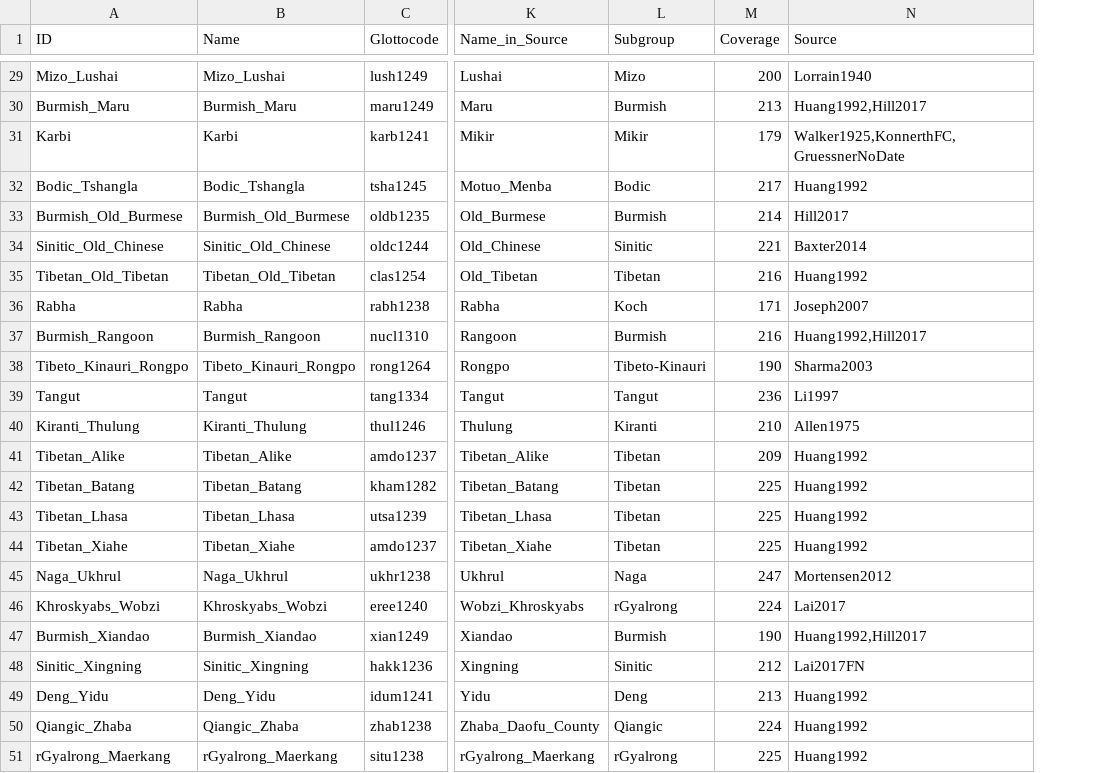
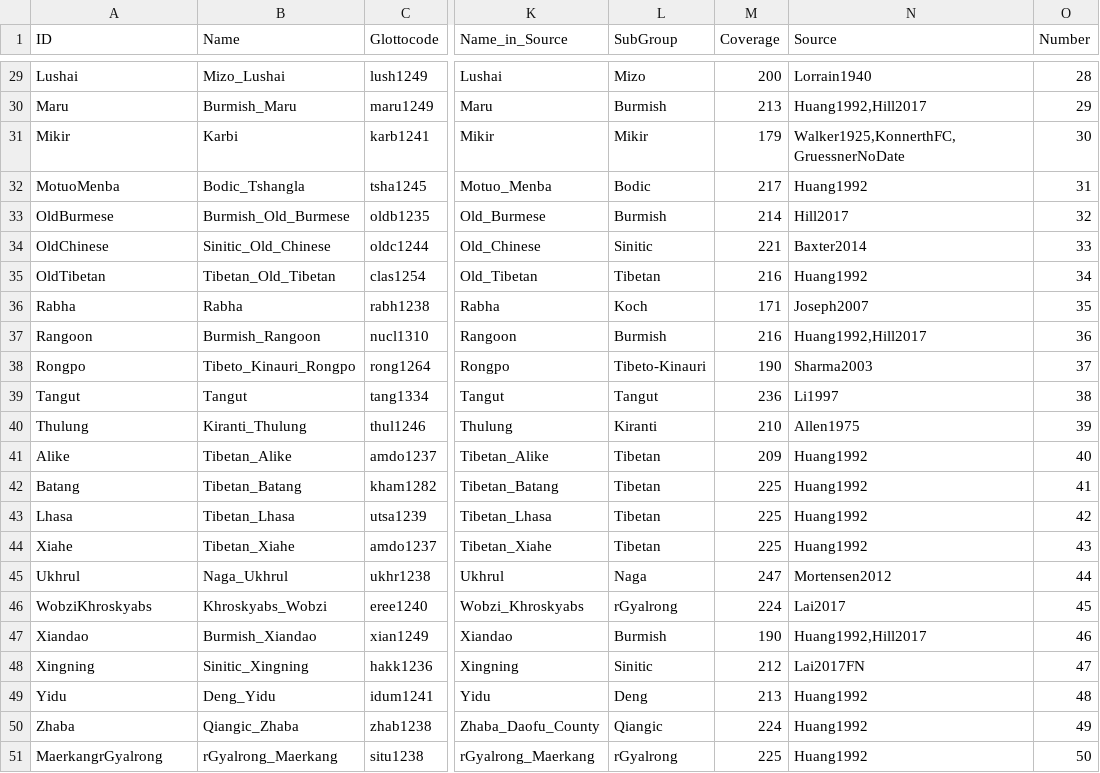
Before and after one commit to lexibank/sagartst, a CSV file: cldf/languages.csv, drawn as a sheet; only a part is shown, gaps mark what is left out; the diff covers the shown part only; the diff names each change by its address in the sheet, - before the commit and + after, or states it on an @@ line.

```diff
--- a/cldf/languages.csv
+++ b/cldf/languages.csv
+column O (Number), rows 29-51: 28 | 29 | 30 | 31 | 32 | 33 | 34 | 35 | 36 | 37 | 38 | 39 | 40 | 41 | 42 | 43 | 44 | 45 | 46 | 47 | 48 | 49 | 50
-L1: Subgroup
+L1: SubGroup
-A29 (ID): Mizo_Lushai
+A29 (ID): Lushai
-A30 (ID): Burmish_Maru
+A30 (ID): Maru
-A31 (ID): Karbi
+A31 (ID): Mikir
-A32 (ID): Bodic_Tshangla
+A32 (ID): MotuoMenba
-A33 (ID): Burmish_Old_Burmese
+A33 (ID): OldBurmese
-A34 (ID): Sinitic_Old_Chinese
+A34 (ID): OldChinese
-A35 (ID): Tibetan_Old_Tibetan
+A35 (ID): OldTibetan
-A37 (ID): Burmish_Rangoon
+A37 (ID): Rangoon
-A38 (ID): Tibeto_Kinauri_Rongpo
+A38 (ID): Rongpo
-A40 (ID): Kiranti_Thulung
+A40 (ID): Thulung
-A41 (ID): Tibetan_Alike
+A41 (ID): Alike
-A42 (ID): Tibetan_Batang
+A42 (ID): Batang
-A43 (ID): Tibetan_Lhasa
+A43 (ID): Lhasa
-A44 (ID): Tibetan_Xiahe
+A44 (ID): Xiahe
-A45 (ID): Naga_Ukhrul
+A45 (ID): Ukhrul
-A46 (ID): Khroskyabs_Wobzi
+A46 (ID): WobziKhroskyabs
-A47 (ID): Burmish_Xiandao
+A47 (ID): Xiandao
-A48 (ID): Sinitic_Xingning
+A48 (ID): Xingning
-A49 (ID): Deng_Yidu
+A49 (ID): Yidu
-A50 (ID): Qiangic_Zhaba
+A50 (ID): Zhaba
-A51 (ID): rGyalrong_Maerkang
+A51 (ID): MaerkangrGyalrong
```
Also changed, not shown: 27 edited cells elsewhere in this file, etc/languages.csv, 6 other files.
